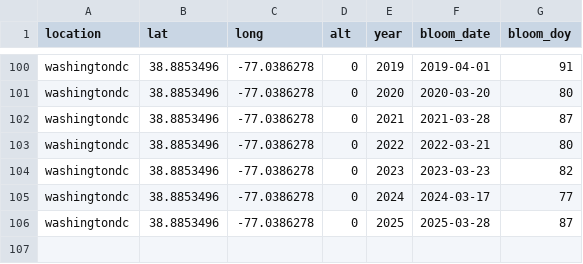
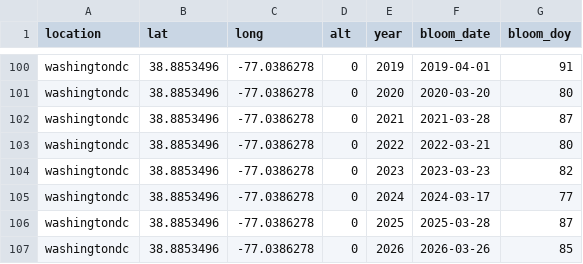
Before and after one commit to GMU-CherryBlossomCompetition/peak-bloom-prediction, a CSV file: data/washingtondc.csv, drawn as a sheet; only a part is shown, gaps mark what is left out; the diff names each change by its address in the sheet, - before the commit and + after, or states it on an @@ line.

Commit message:
update bloom date

```diff
--- a/data/washingtondc.csv
+++ b/data/washingtondc.csv
+row 107: washingtondc | 38.8853496 | -77.0386278 | 0 | 2026 | 2026-03-26 | 85
```
